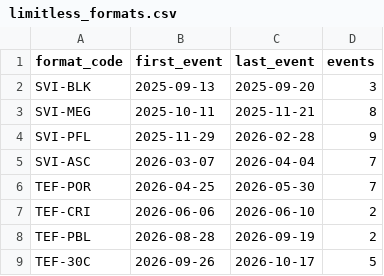
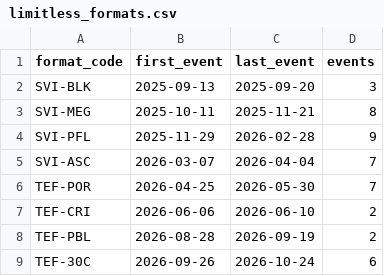
Before and after one commit to litian80/ptcg-analysis, a CSV file: data/formats/limitless_formats.csv, drawn as a sheet.

```diff
--- a/data/formats/limitless_formats.csv
+++ b/data/formats/limitless_formats.csv
@@ -8,2 +8,2 @@ TEF-CRI,2026-06-06,2026-06-10,2
 TEF-PBL,2026-08-28,2026-09-19,2
-TEF-30C,2026-09-26,2026-10-17,5
+TEF-30C,2026-09-26,2026-10-24,6
```
Also changed, not shown: data/tournaments/index.csv, 14 other files.
